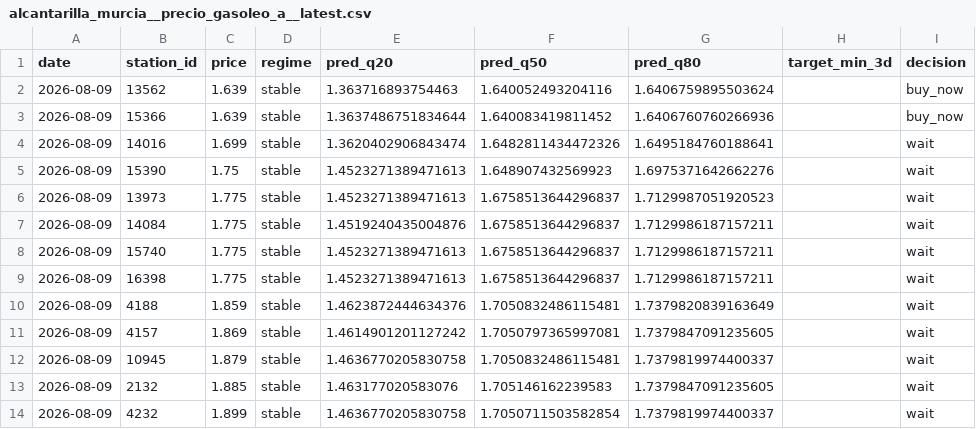
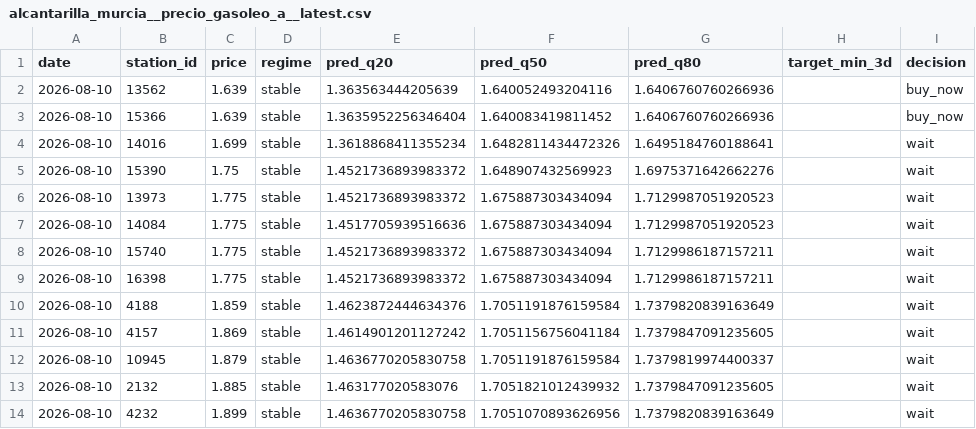
Before and after one commit to juanluserra/fuel-recommender-murcia, a CSV file: data/latest/alcantarilla_murcia__precio_gasoleo_a__latest.csv, drawn as a sheet; only a part is shown; the diff names each change by its address in the sheet, - before the commit and + after, or states it on an @@ line.

```diff
--- a/data/latest/alcantarilla_murcia__precio_gasoleo_a__latest.csv
+++ b/data/latest/alcantarilla_murcia__precio_gasoleo_a__latest.csv
-A2:A14 (date): 2026-08-09
+A2:A14 (date): 2026-08-10
-E2 (pred_q20): 1.363716893754463
+E2 (pred_q20): 1.363563444205639
-G2 (pred_q80): 1.6406759895503624
+G2 (pred_q80): 1.6406760760266936
-E3 (pred_q20): 1.3637486751834644
+E3 (pred_q20): 1.3635952256346404
-E4 (pred_q20): 1.3620402906843474
+E4 (pred_q20): 1.3618868411355234
-E5:E6 (pred_q20): 1.4523271389471613
+E5:E6 (pred_q20): 1.4521736893983372
-F6:F9 (pred_q50): 1.6758513644296837
+F6:F9 (pred_q50): 1.675887303434094
-E7 (pred_q20): 1.4519240435004876
+E7 (pred_q20): 1.4517705939516636
-G7 (pred_q80): 1.7129986187157211
+G7 (pred_q80): 1.7129987051920523
-E8:E9 (pred_q20): 1.4523271389471613
+E8:E9 (pred_q20): 1.4521736893983372
-F10 (pred_q50): 1.7050832486115481
+F10 (pred_q50): 1.7051191876159584
-F11 (pred_q50): 1.7050797365997081
+F11 (pred_q50): 1.7051156756041184
-F12 (pred_q50): 1.7050832486115481
+F12 (pred_q50): 1.7051191876159584
-F13 (pred_q50): 1.705146162239583
+F13 (pred_q50): 1.7051821012439932
-F14 (pred_q50): 1.7050711503582854
+F14 (pred_q50): 1.7051070893626956
-G14 (pred_q80): 1.7379819974400337
+G14 (pred_q80): 1.7379820839163649
```
Also changed, not shown: data/history/alcantarilla_murcia/fetch_log.csv, data/history/alcantarilla_murcia/stations.csv, 4 other files.
